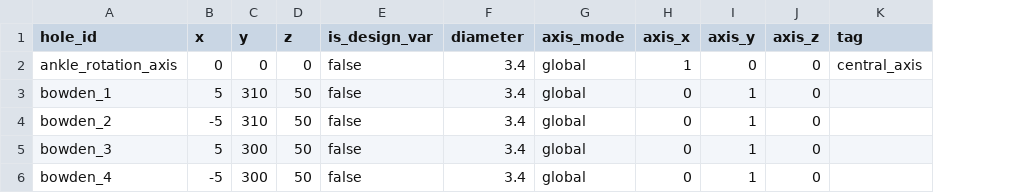
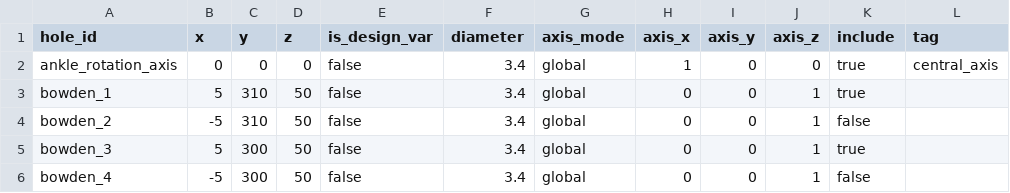
Before and after one commit to jonathanvollrath/shank-strut-bspline-mdo, a CSV file: data/user/holes.csv, drawn as a sheet; the diff names each change by its address in the sheet, - before the commit and + after, or states it on an @@ line.

Commit message:
Hole meshing, visualization, and adding to primary surface mesh

```diff
--- a/data/user/holes.csv
+++ b/data/user/holes.csv
+column K (include), rows 2-6: true | true | false | true | false
-I3:I6 (axis_y): 1
+I3:I6 (axis_y): 0
-J3:J6 (axis_z): 0
+J3:J6 (axis_z): 1
```
Also changed, not shown: 7 other files.
